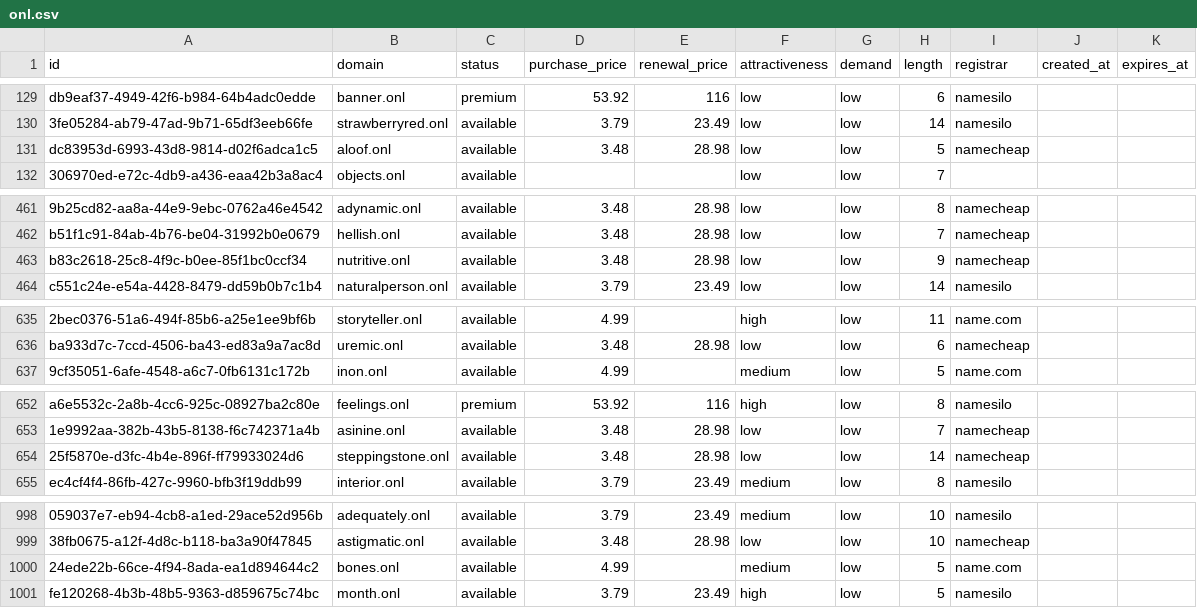
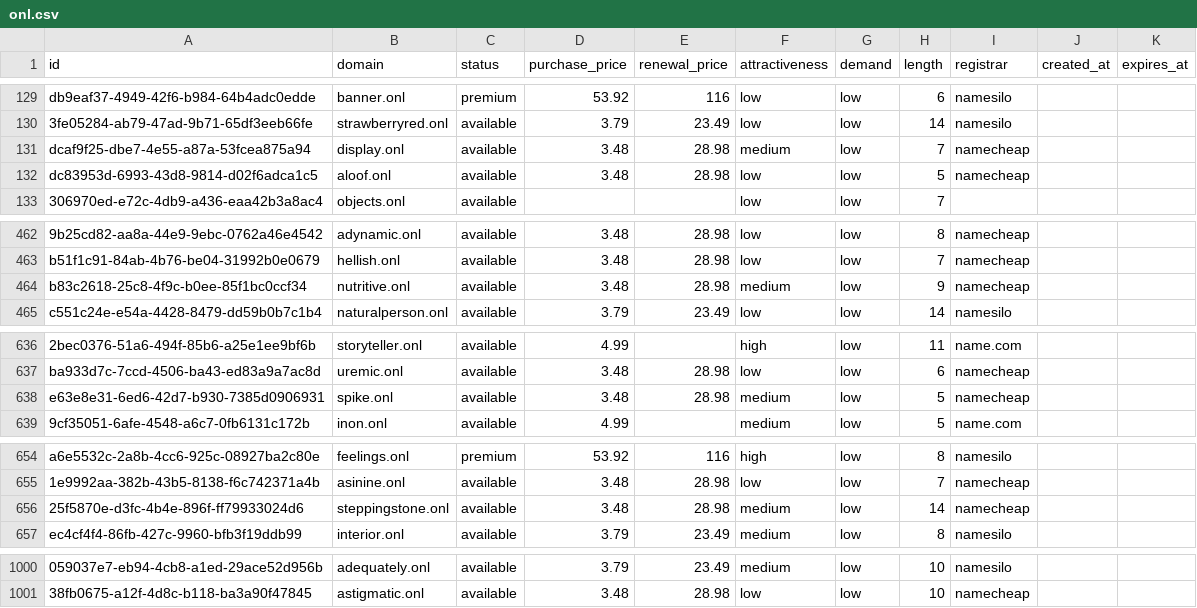
Before and after one commit to UniqueDomains/onl-oneword-domains, a CSV file: onl.csv, drawn as a sheet; only a part is shown, gaps mark what is left out; removed rows and columns are numbered as before the commit, all else as after; the diff names each change by its address in the sheet, - before the commit and + after, or states it on an @@ line.

Commit message:
Domains update

```diff
--- a/onl.csv
+++ b/onl.csv
+row 131: dcaf9f25-dbe7-4e55-a87a-53fcea875a94 | display.onl | available | 3.48 | 28.98 | medium | low | 7 | namecheap
-F464 (attractiveness): low
+F464 (attractiveness): medium
+row 638: e63e8e31-6ed6-42d7-b930-7385d0906931 | spike.onl | available | 3.48 | 28.98 | medium | low | 5 | namecheap
-F656 (attractiveness): low
+F656 (attractiveness): medium
-row 1000: 24ede22b-66ce-4f94-8ada-ea1d894644c2 | bones.onl | available | 4.99 |  | medium | low | 5 | name.com
-row 1001: fe120268-4b3b-48b5-9363-d859675c74bc | month.onl | available | 3.79 | 23.49 | high | low | 5 | namesilo
```
Also changed, not shown: 4 other files.
